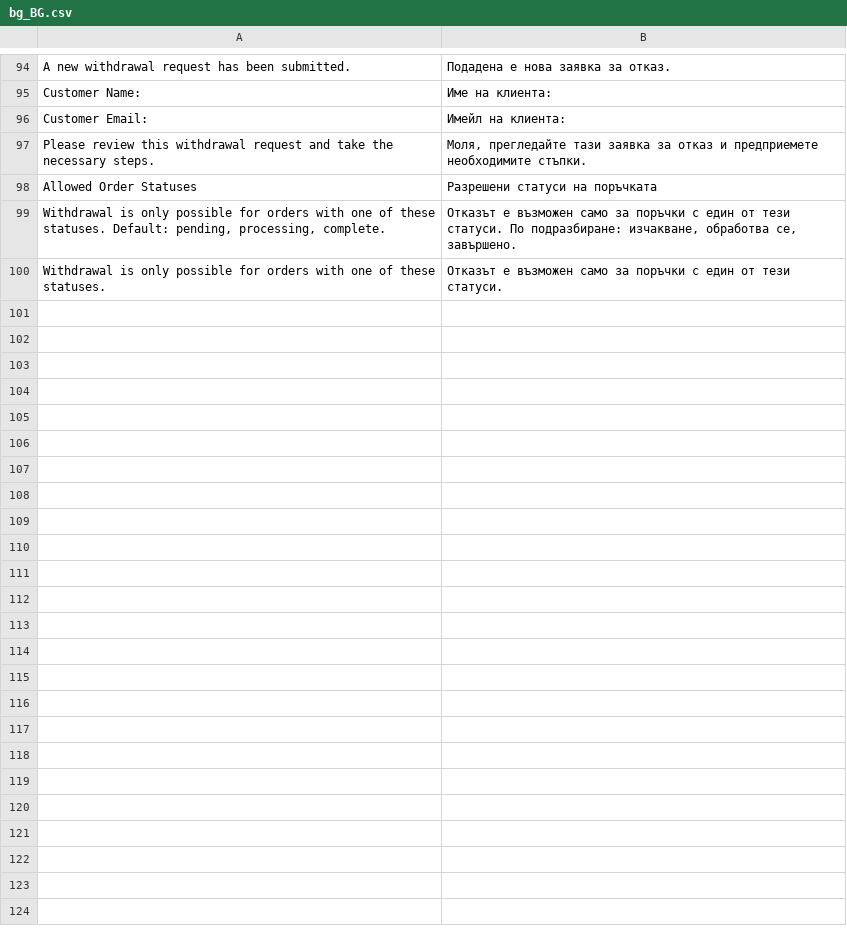
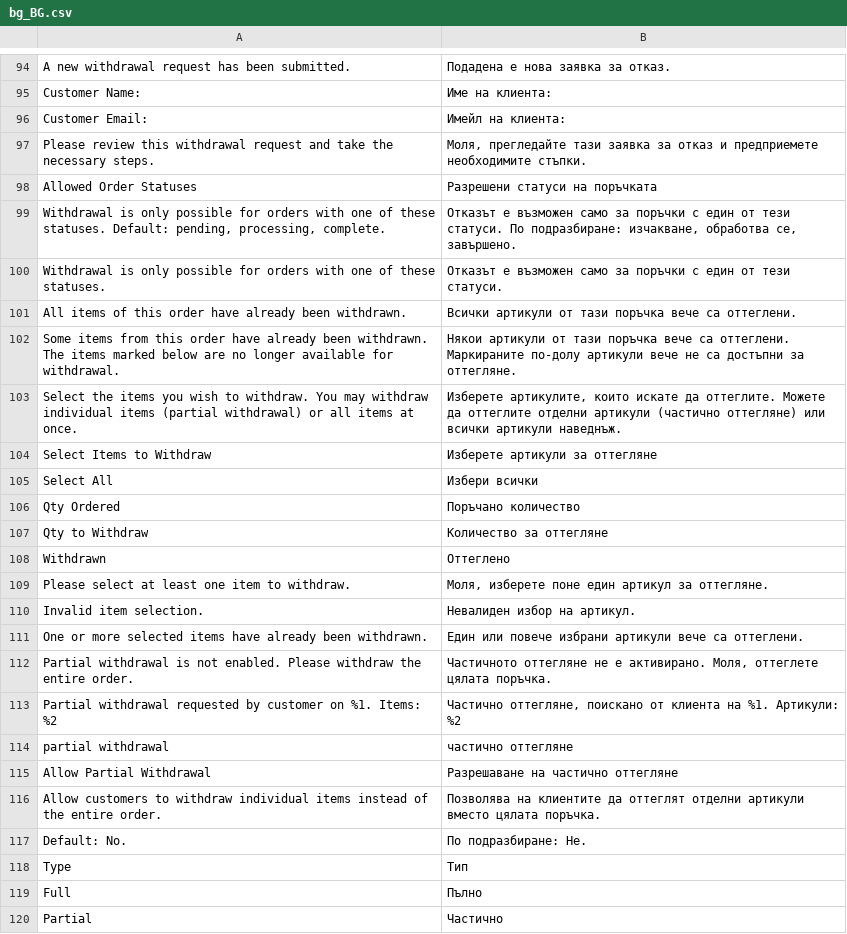
Before and after one commit to lindbaum/magento2-withdrawl, a CSV file: i18n/bg_BG.csv, drawn as a sheet; only a part is shown, gaps mark what is left out; the diff covers the shown part only; the diff names each change by its address in the sheet, - before the commit and + after, or states it on an @@ line.

```diff
--- a/i18n/bg_BG.csv
+++ b/i18n/bg_BG.csv
+row 101: All items of this order have already been withdrawn. | Всички артикули от тази поръчка вече са оттеглени.
+row 102: Some items from this order have already been withdrawn. The items marked below are no longer available for withdrawal. | Някои артикули от тази поръчка вече са оттеглени. Маркираните по-долу артикули вече не са достъпни за оттегляне.
+row 103: Select the items you wish to withdraw. You may withdraw individual items (partial withdrawal) or all items at once. | Изберете артикулите, които искате да оттеглите. Можете да оттеглите отделни артикули (частично оттегляне) или всички артикули наведнъж.
+row 104: Select Items to Withdraw | Изберете артикули за оттегляне
+row 105: Select All | Избери всички
+row 106: Qty Ordered | Поръчано количество
+row 107: Qty to Withdraw | Количество за оттегляне
+row 108: Withdrawn | Оттеглено
+row 109: Please select at least one item to withdraw. | Моля, изберете поне един артикул за оттегляне.
+row 110: Invalid item selection. | Невалиден избор на артикул.
+row 111: One or more selected items have already been withdrawn. | Един или повече избрани артикули вече са оттеглени.
+row 112: Partial withdrawal is not enabled. Please withdraw the entire order. | Частичното оттегляне не е активирано. Моля, оттеглете цялата поръчка.
+row 113: Partial withdrawal requested by customer on %1. Items: %2 | Частично оттегляне, поискано от клиента на %1. Артикули: %2
+row 114: partial withdrawal | частично оттегляне
+row 115: Allow Partial Withdrawal | Разрешаване на частично оттегляне
+row 116: Allow customers to withdraw individual items instead of the entire order. | Позволява на клиентите да оттеглят отделни артикули вместо цялата поръчка.
+row 117: Default: No. | По подразбиране: Не.
+row 118: Type | Тип
+row 119: Full | Пълно
+row 120: Partial | Частично
```
Also changed, not shown: 12 added rows elsewhere in this file, i18n/de_DE.csv, i18n/el_GR.csv, 33 other files.
